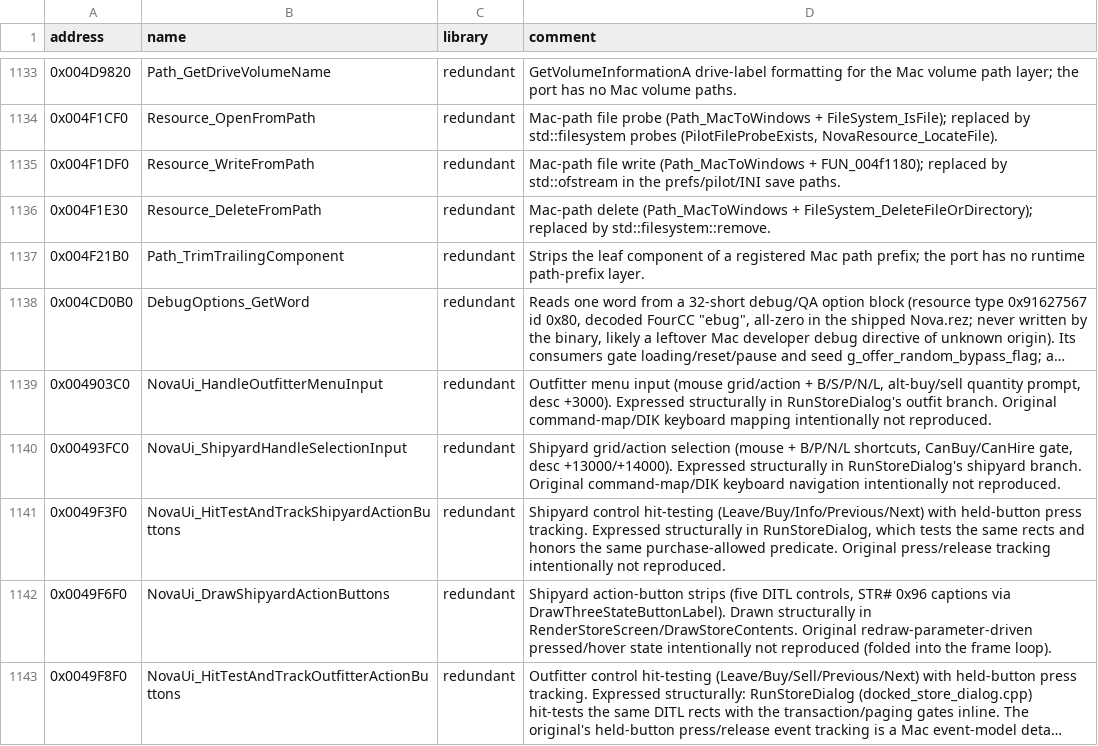
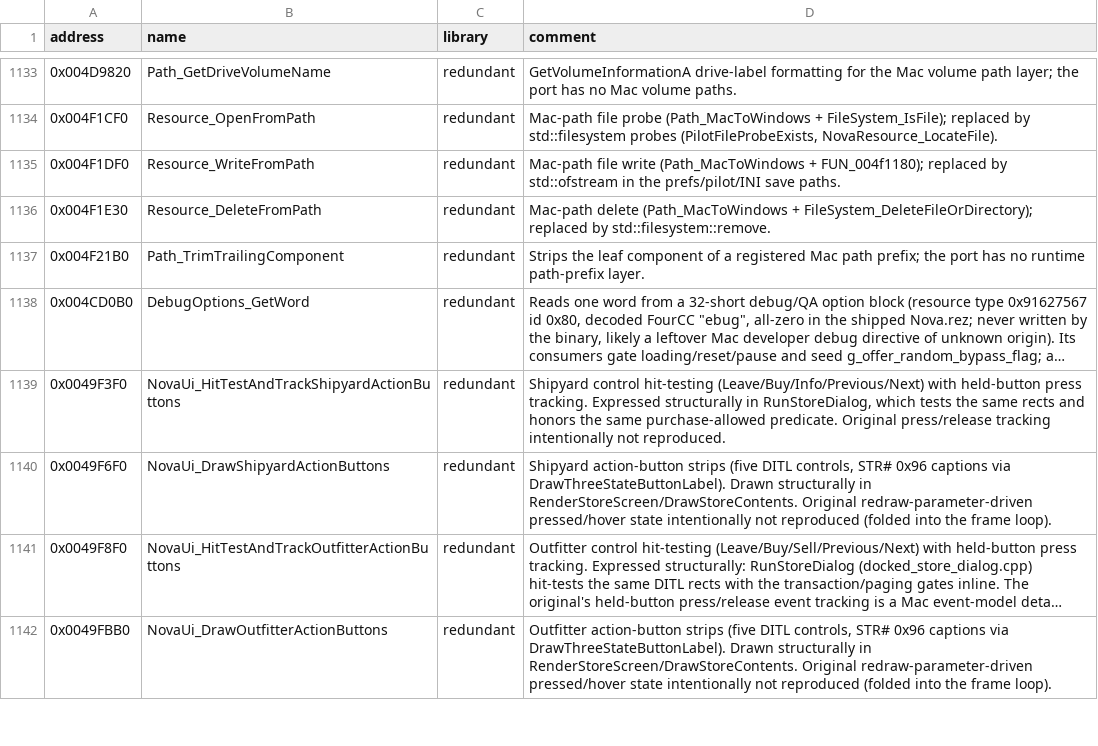
Before and after one commit to wraitii/evnova-decomp, a TSV file: decomp-skipped.tsv, drawn as a sheet; only a part is shown, gaps mark what is left out; the shorter side is filled out with more unchanged rows; long unchanged cells end in …; the diff names each change by its address in the sheet, - before the commit and + after, or states it on an @@ line.

```diff
--- a/decomp-skipped.tsv
+++ b/decomp-skipped.tsv
-row 1139: 0x004903C0 | NovaUi_HandleOutfitterMenuInput | redundant | Outfitter menu input (mouse grid/action + B/S/P/N/L, alt-buy/sell quantity prompt, desc +3000). Expressed structurally in RunStoreDialog's outfit branch. Original command-map/DIK keyboard mapping intentionally not reproduced.
-row 1140: 0x00493FC0 | NovaUi_ShipyardHandleSelectionInput | redundant | Shipyard grid/action selection (mouse + B/P/N/L shortcuts, CanBuy/CanHire gate, desc +13000/+14000). Expressed structurally in RunStoreDialog's shipyard branch. Original command-map/DIK keyboard navigation intentionally not reproduced.
```
Also changed, not shown: decomp-progress.tsv, 6 other files.
